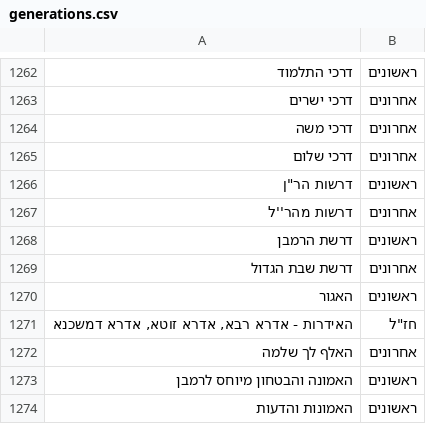
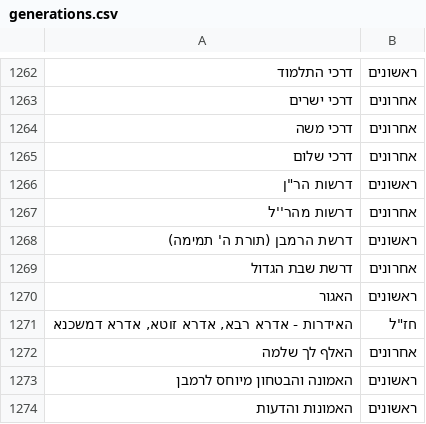
Before and after one commit to Bshlomecha/otzaria-library, a CSV file: ForDB/generations.csv, drawn as a sheet; only a part is shown, gaps mark what is left out.

```diff
--- a/ForDB/generations.csv
+++ b/ForDB/generations.csv
@@ -1267,3 +1267,3 @@
 דרשות מהר''ל,אחרונים
-דרשת הרמבן,ראשונים
+דרשת הרמבן (תורת ה' תמימה),ראשונים
 דרשת שבת הגדול,אחרונים
```
Also changed, not shown: 3 other files.
